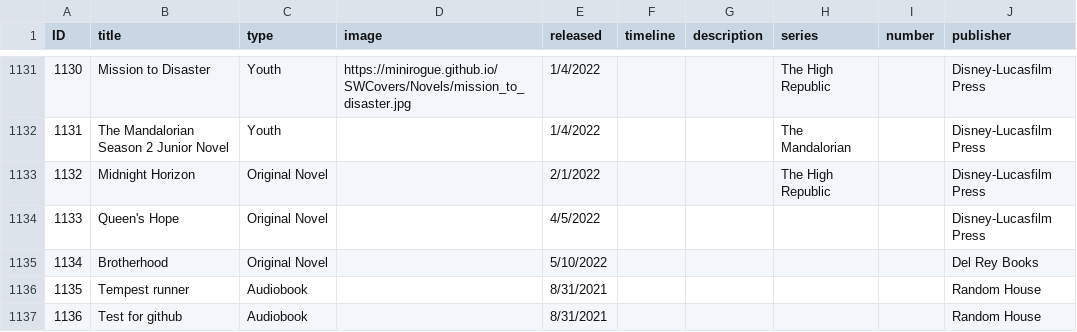
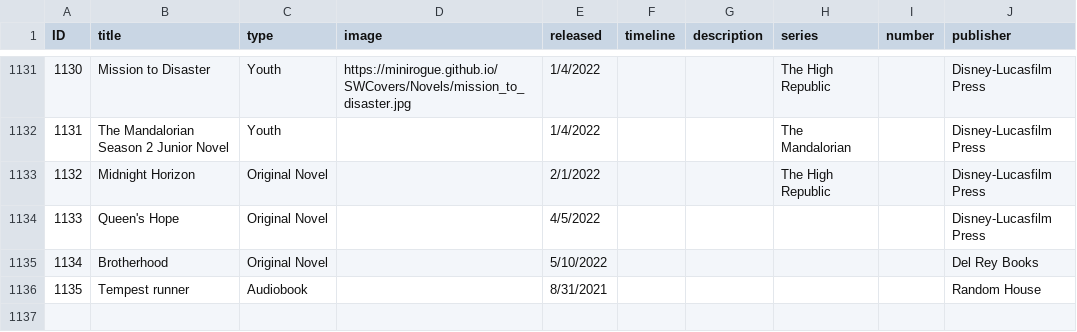
Before and after one commit to Minirogue/HoloCanon, a CSV file: api/src/main/resources/media.csv, drawn as a sheet; only a part is shown, gaps mark what is left out; the diff names each change by its address in the sheet, - before the commit and + after, or states it on an @@ line.

```diff
--- a/api/src/main/resources/media.csv
+++ b/api/src/main/resources/media.csv
-row 1137: 1136 | Test for github | Audiobook |  | 8/31/2021 |  |  |  |  | Random House
```
Also changed, not shown: 2 other files.
